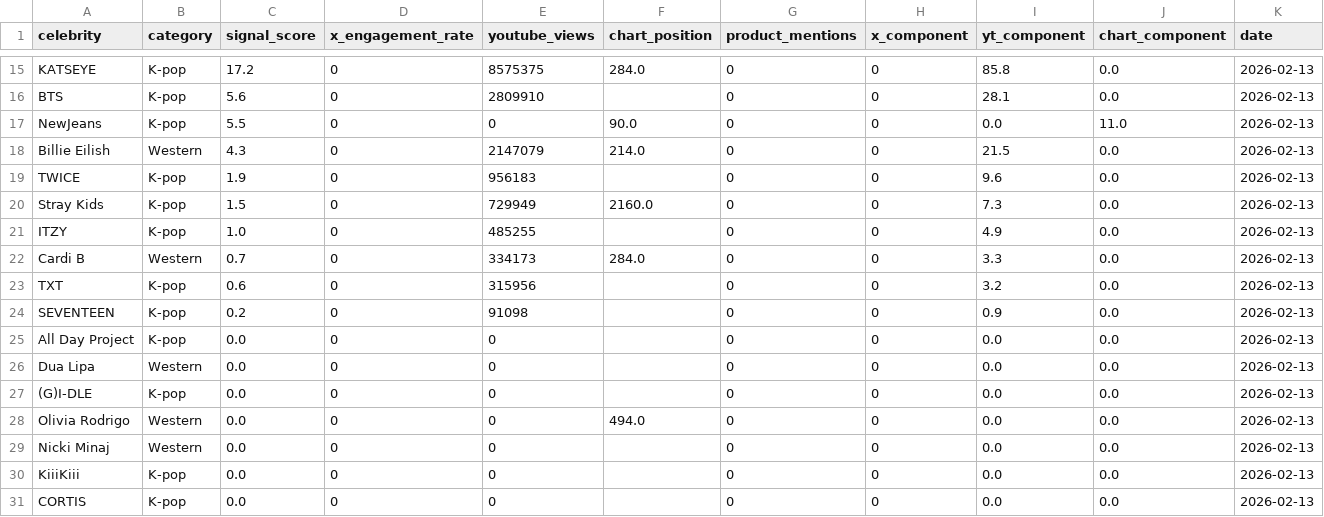
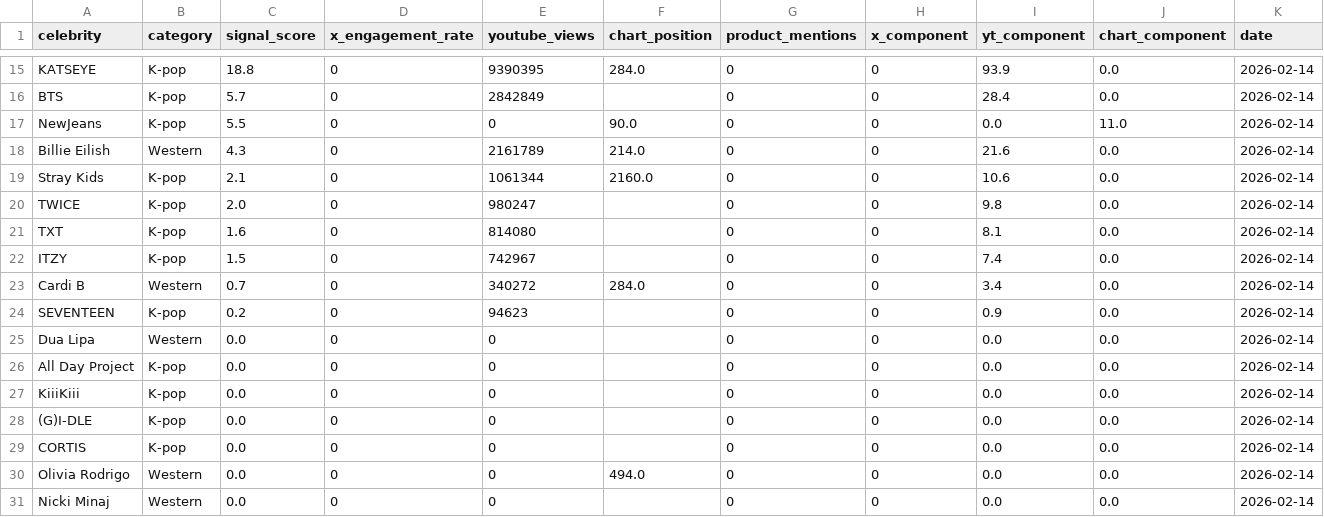
Before and after one commit to helloemzy/fandom-tracker, a CSV file: data/rankings.csv, drawn as a sheet; only a part is shown, gaps mark what is left out; removed rows and columns are numbered as before the commit, all else as after; the diff covers the shown part only; the diff names each change by its address in the sheet, - before the commit and + after, or states it on an @@ line.

```diff
--- a/data/rankings.csv
+++ b/data/rankings.csv
-C15 (signal_score): 17.2
+C15 (signal_score): 18.8
-E15 (youtube_views): 8575375
+E15 (youtube_views): 9390395
-I15 (yt_component): 85.8
+I15 (yt_component): 93.9
-K15:K18 (date): 2026-02-13
+K15:K18 (date): 2026-02-14
-C16 (signal_score): 5.6
+C16 (signal_score): 5.7
-E16 (youtube_views): 2809910
+E16 (youtube_views): 2842849
-I16 (yt_component): 28.1
+I16 (yt_component): 28.4
-E18 (youtube_views): 2147079
+E18 (youtube_views): 2161789
-I18 (yt_component): 21.5
+I18 (yt_component): 21.6
-row 19: TWICE | K-pop | 1.9 | 0 | 956183 |  | 0 | 0 | 9.6 | 0.0 | 2026-02-13
-C19 (signal_score): 1.5
+C19 (signal_score): 2.1
-E19 (youtube_views): 729949
+E19 (youtube_views): 1061344
-I19 (yt_component): 7.3
+I19 (yt_component): 10.6
-K19 (date): 2026-02-13
+K19 (date): 2026-02-14
+row 20: TWICE | K-pop | 2.0 | 0 | 980247 |  | 0 | 0 | 9.8 | 0.0 | 2026-02-14
+row 21: TXT | K-pop | 1.6 | 0 | 814080 |  | 0 | 0 | 8.1 | 0.0 | 2026-02-14
-C22 (signal_score): 1.0
+C22 (signal_score): 1.5
-E22 (youtube_views): 485255
+E22 (youtube_views): 742967
-I22 (yt_component): 4.9
+I22 (yt_component): 7.4
-K22:K23 (date): 2026-02-13
+K22:K23 (date): 2026-02-14
-E23 (youtube_views): 334173
+E23 (youtube_views): 340272
-I23 (yt_component): 3.3
+I23 (yt_component): 3.4
-row 23: TXT | K-pop | 0.6 | 0 | 315956 |  | 0 | 0 | 3.2 | 0.0 | 2026-02-13
-E24 (youtube_views): 91098
+E24 (youtube_views): 94623
-K24 (date): 2026-02-13
+K24 (date): 2026-02-14
+row 25: Dua Lipa | Western | 0.0 | 0 | 0 |  | 0 | 0 | 0.0 | 0.0 | 2026-02-14
-K26:K28 (date): 2026-02-13
+K26:K28 (date): 2026-02-14
-A27 (celebrity): Dua Lipa
+A27 (celebrity): KiiiKiii
-B27 (category): Western
+B27 (category): K-pop
+row 29: CORTIS | K-pop | 0.0 | 0 | 0 |  | 0 | 0 | 0.0 | 0.0 | 2026-02-14
-K30:K31 (date): 2026-02-13
+K30:K31 (date): 2026-02-14
-row 30: KiiiKiii | K-pop | 0.0 | 0 | 0 |  | 0 | 0 | 0.0 | 0.0 | 2026-02-13
-row 31: CORTIS | K-pop | 0.0 | 0 | 0 |  | 0 | 0 | 0.0 | 0.0 | 2026-02-13
```
Also changed, not shown: 2 added rows, 2 removed rows and 34 edited cells elsewhere in this file, data/youtube_data.csv.
